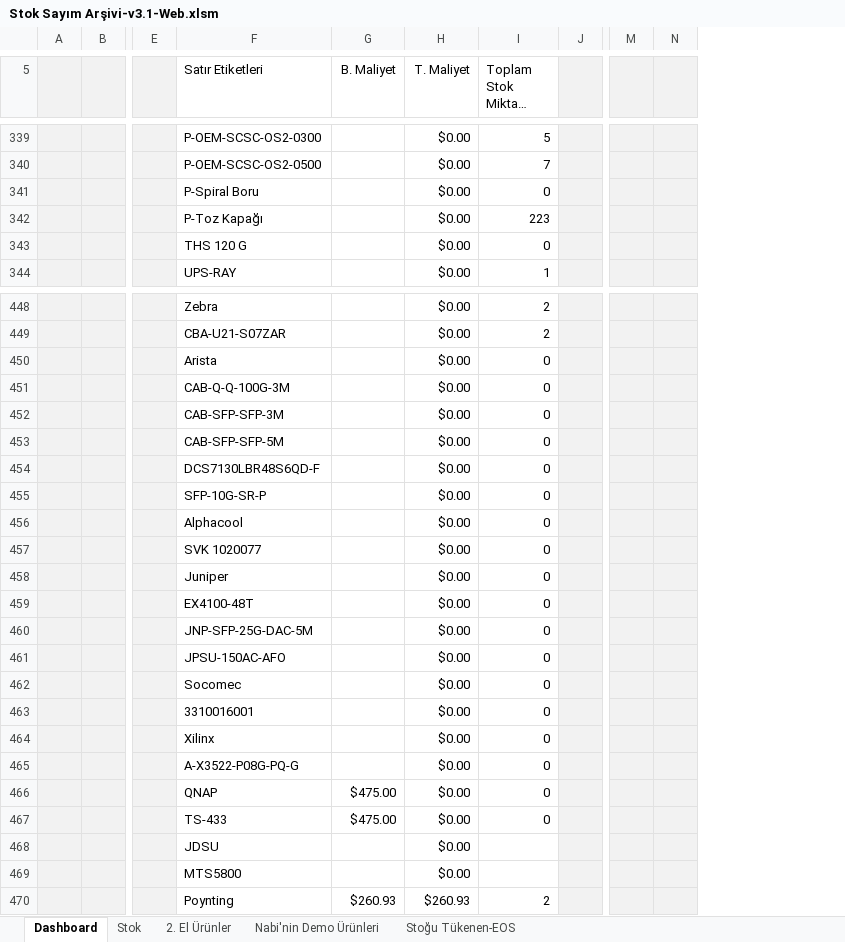
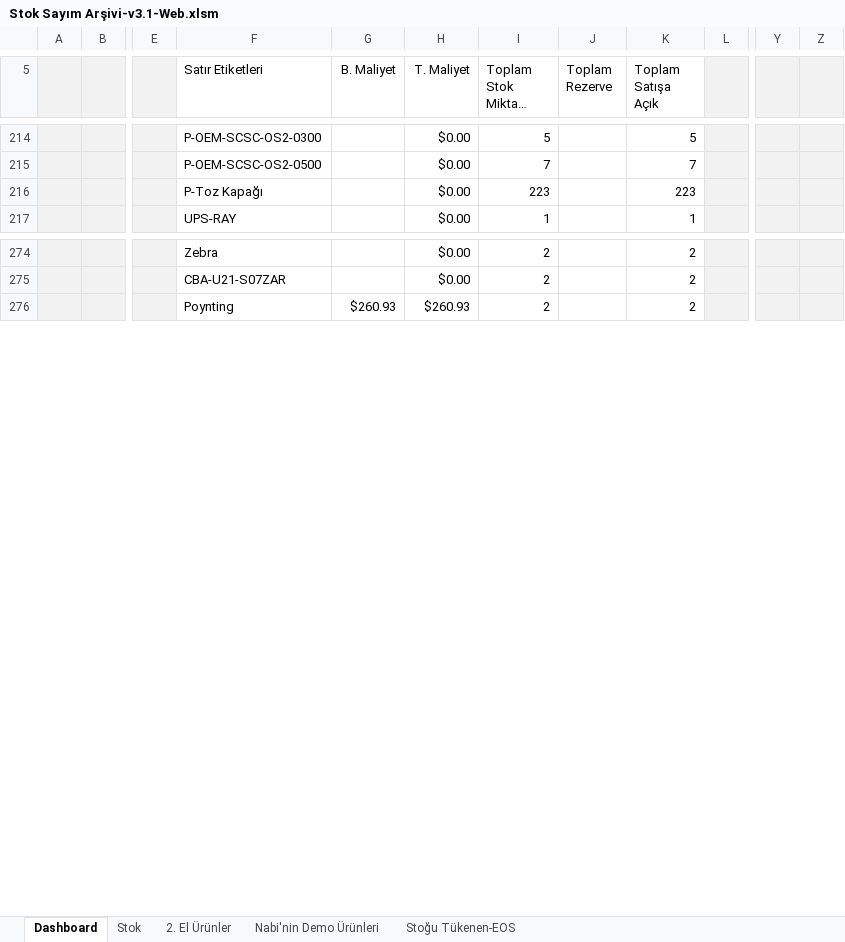
Before and after one commit to emraherbil/F2-Stok, an Excel workbook: Stok Sayım Arşivi-v3.1-Web.xlsm, sheet Dashboard, drawn as a sheet; only a part is shown, gaps mark what is left out; long unchanged cells end in …; values as stored, in another font and other column widths than the file's, no borders; charts and pictures and table styles not drawn; removed rows and columns are numbered as before the commit, all else as after; rows hold the shown columns only; the diff covers the shown part only; the diff names each change by its address in the sheet, - before the commit and + after, or states it on an @@ line.

```diff
--- a/Stok Sayım Arşivi-v3.1-Web.xlsm (sheet Dashboard)
+++ b/Stok Sayım Arşivi-v3.1-Web.xlsm (sheet Dashboard)
+column J (Toplam Rezerve), empty
+column K (Toplam Satışa Açık), rows 214-217: 5 | 7 | 223 | 1; rows 274-276: all 2
-column M, empty
-column N, empty
+column Y, empty
+column Z, empty
-row 341:  |  |  | P-Spiral Boru |  | $0.00 | 0
-row 343:  |  |  | THS 120 G |  | $0.00 | 0
-row 450:  |  |  | Arista |  | $0.00 | 0
-row 451:  |  |  | CAB-Q-Q-100G-3M |  | $0.00 | 0
-row 452:  |  |  | CAB-SFP-SFP-3M |  | $0.00 | 0
-row 453:  |  |  | CAB-SFP-SFP-5M |  | $0.00 | 0
-row 454:  |  |  | DCS7130LBR48S6QD-F |  | $0.00 | 0
-row 455:  |  |  | SFP-10G-SR-P |  | $0.00 | 0
-row 456:  |  |  | Alphacool |  | $0.00 | 0
-row 457:  |  |  | SVK 1020077 |  | $0.00 | 0
-row 458:  |  |  | Juniper |  | $0.00 | 0
-row 459:  |  |  | EX4100-48T |  | $0.00 | 0
-row 460:  |  |  | JNP-SFP-25G-DAC-5M |  | $0.00 | 0
-row 461:  |  |  | JPSU-150AC-AFO |  | $0.00 | 0
-row 462:  |  |  | Socomec |  | $0.00 | 0
-row 463:  |  |  | 3310016001 |  | $0.00 | 0
-row 464:  |  |  | Xilinx |  | $0.00 | 0
-row 465:  |  |  | A-X3522-P08G-PQ-G |  | $0.00 | 0
-row 466:  |  |  | QNAP | $475.00 | $0.00 | 0
-row 467:  |  |  | TS-433 | $475.00 | $0.00 | 0
-row 468:  |  |  | JDSU |  | $0.00
-row 469:  |  |  | MTS5800 |  | $0.00
```
Also changed, not shown: other rows of this sheet, sheet Stok, formulas that keep their value, charts or pictures.
